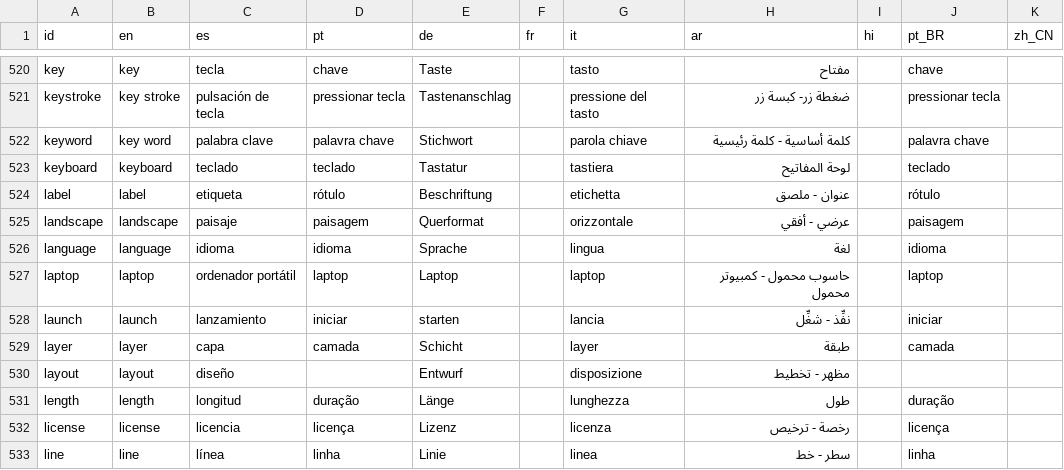
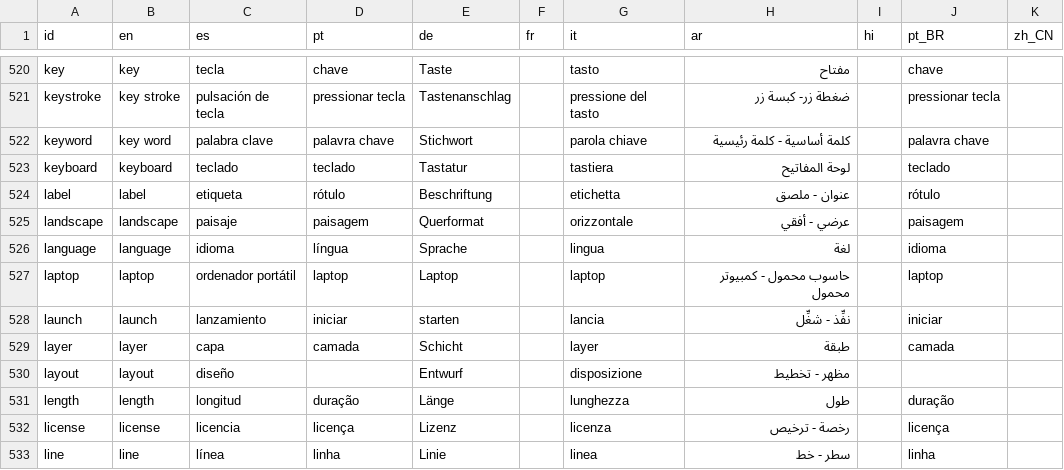
Before and after one commit to datasketch/shi18ny, a CSV file: inst/ui-translations.csv (was inst/config/ui-translations.csv), drawn as a sheet; only a part is shown, gaps mark what is left out.

```diff
--- a/inst/config/ui-translations.csv
+++ b/inst/ui-translations.csv
@@ -525,3 +525,3 @@ label,label,etiqueta,rótulo,Beschriftung,,etichetta,عنوان - ملصق,,rót
 landscape,landscape,paisaje,paisagem,Querformat,,orizzontale,عرضي - أفقي,,paisagem,
-language,language,idioma,idioma,Sprache,,lingua,لغة,,idioma,
+language,language,idioma,língua,Sprache,,lingua,لغة,,idioma,
 laptop,laptop,ordenador portátil,laptop,Laptop,,laptop,حاسوب محمول - كمبيوتر محمول,,laptop,
```
Also changed, not shown: 21 other files.
